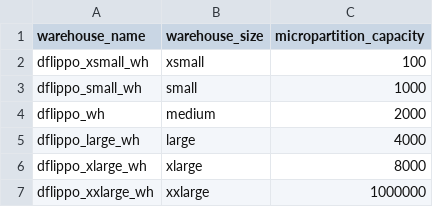
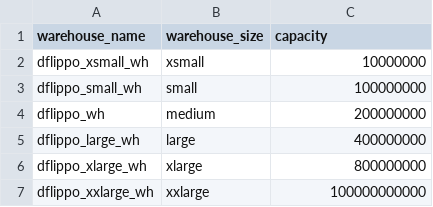
Before and after one commit to sfc-gh-dflippo/snowflake-dbt-demo, a CSV file: seeds/dynamic_warehouses.csv, drawn as a sheet.

```diff
--- a/seeds/dynamic_warehouses.csv
+++ b/seeds/dynamic_warehouses.csv
@@ -1,7 +1,7 @@
-warehouse_name,warehouse_size,micropartition_capacity
-dflippo_xsmall_wh,xsmall,100
-dflippo_small_wh,small,1000
-dflippo_wh,medium,2000
-dflippo_large_wh,large,4000
-dflippo_xlarge_wh,xlarge,8000
-dflippo_xxlarge_wh,xxlarge,1000000
+warehouse_name,warehouse_size,capacity
+dflippo_xsmall_wh,xsmall,10000000
+dflippo_small_wh,small,100000000
+dflippo_wh,medium,200000000
+dflippo_large_wh,large,400000000
+dflippo_xlarge_wh,xlarge,800000000
+dflippo_xxlarge_wh,xxlarge,100000000000
```
Also changed, not shown: 7 other files.
